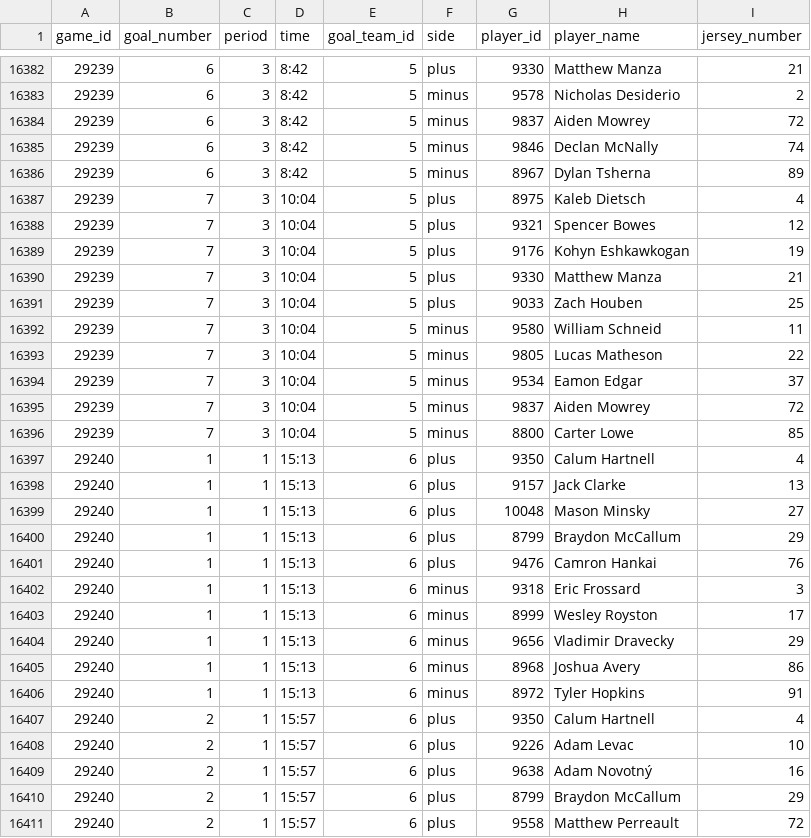
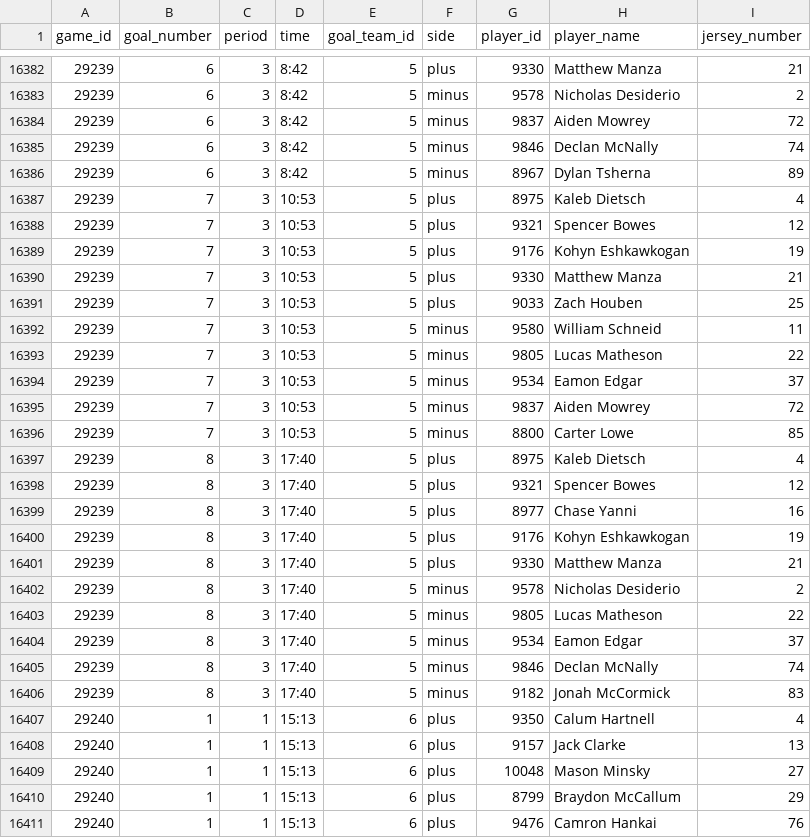
Before and after one commit to NoahCornish/IceIndex, a CSV file: data/games/2026-27/official_goal_on_ice.csv, drawn as a sheet; only a part is shown, gaps mark what is left out; the shorter side is filled out with more unchanged rows.

```diff
--- a/data/games/2026-27/official_goal_on_ice.csv
+++ b/data/games/2026-27/official_goal_on_ice.csv
@@ -16386,12 +16386,22 @@
 "29239",6,"3","8:42","5","minus","8967","Dylan Tsherna","89"
-"29239",7,"3","10:04","5","plus","8975","Kaleb Dietsch","4"
-"29239",7,"3","10:04","5","plus","9321","Spencer Bowes","12"
-"29239",7,"3","10:04","5","plus","9176","Kohyn Eshkawkogan","19"
-"29239",7,"3","10:04","5","plus","9330","Matthew Manza","21"
-"29239",7,"3","10:04","5","plus","9033","Zach Houben","25"
-"29239",7,"3","10:04","5","minus","9580","William Schneid","11"
-"29239",7,"3","10:04","5","minus","9805","Lucas Matheson","22"
-"29239",7,"3","10:04","5","minus","9534","Eamon Edgar","37"
-"29239",7,"3","10:04","5","minus","9837","Aiden Mowrey","72"
-"29239",7,"3","10:04","5","minus","8800","Carter Lowe","85"
+"29239",7,"3","10:53","5","plus","8975","Kaleb Dietsch","4"
+"29239",7,"3","10:53","5","plus","9321","Spencer Bowes","12"
+"29239",7,"3","10:53","5","plus","9176","Kohyn Eshkawkogan","19"
+"29239",7,"3","10:53","5","plus","9330","Matthew Manza","21"
+"29239",7,"3","10:53","5","plus","9033","Zach Houben","25"
+"29239",7,"3","10:53","5","minus","9580","William Schneid","11"
+"29239",7,"3","10:53","5","minus","9805","Lucas Matheson","22"
+"29239",7,"3","10:53","5","minus","9534","Eamon Edgar","37"
+"29239",7,"3","10:53","5","minus","9837","Aiden Mowrey","72"
+"29239",7,"3","10:53","5","minus","8800","Carter Lowe","85"
+"29239",8,"3","17:40","5","plus","8975","Kaleb Dietsch","4"
+"29239",8,"3","17:40","5","plus","9321","Spencer Bowes","12"
+"29239",8,"3","17:40","5","plus","8977","Chase Yanni","16"
+"29239",8,"3","17:40","5","plus","9176","Kohyn Eshkawkogan","19"
+"29239",8,"3","17:40","5","plus","9330","Matthew Manza","21"
+"29239",8,"3","17:40","5","minus","9578","Nicholas Desiderio","2"
+"29239",8,"3","17:40","5","minus","9805","Lucas Matheson","22"
+"29239",8,"3","17:40","5","minus","9534","Eamon Edgar","37"
+"29239",8,"3","17:40","5","minus","9846","Declan McNally","74"
+"29239",8,"3","17:40","5","minus","9182","Jonah McCormick","83"
 "29240",1,"1","15:13","6","plus","9350","Calum Hartnell","4"
```
Also changed, not shown: data/games/2026-27/official_scoring_plays.csv, data/games/2026-27/official_skater_stats.csv, 24 other files.
